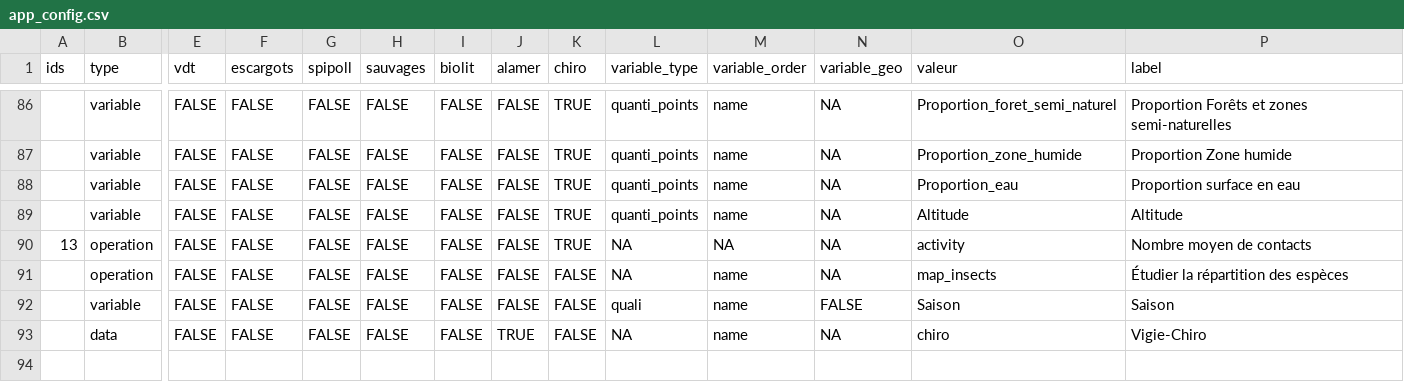
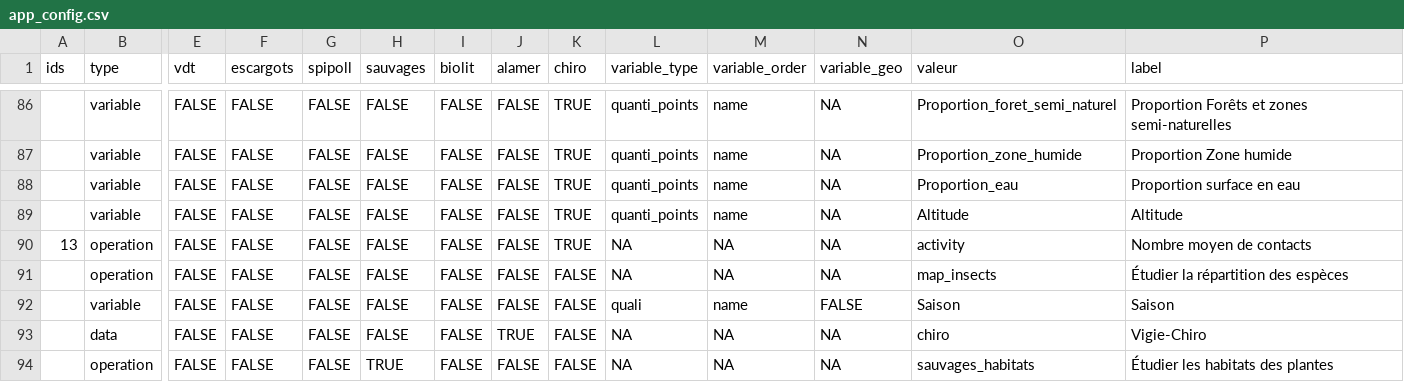
Before and after one commit to vigienature-ecole/vne-stat, a CSV file: data/app_config.csv, drawn as a sheet; only a part is shown, gaps mark what is left out; rows hold the shown columns only; the diff names each change by its address in the sheet, - before the commit and + after, or states it on an @@ line.

Commit message:
add module to study habitats

```diff
--- a/data/app_config.csv
+++ b/data/app_config.csv
-M91 (variable_order): name
+M91 (variable_order): NA
-M93 (variable_order): name
+M93 (variable_order): NA
+row 94:  | operation | FALSE | FALSE | FALSE | TRUE | FALSE | FALSE | FALSE | NA | NA | NA | sauvages_habitats | Étudier les habitats des plantes
```
Also changed, not shown: 3 other files.
